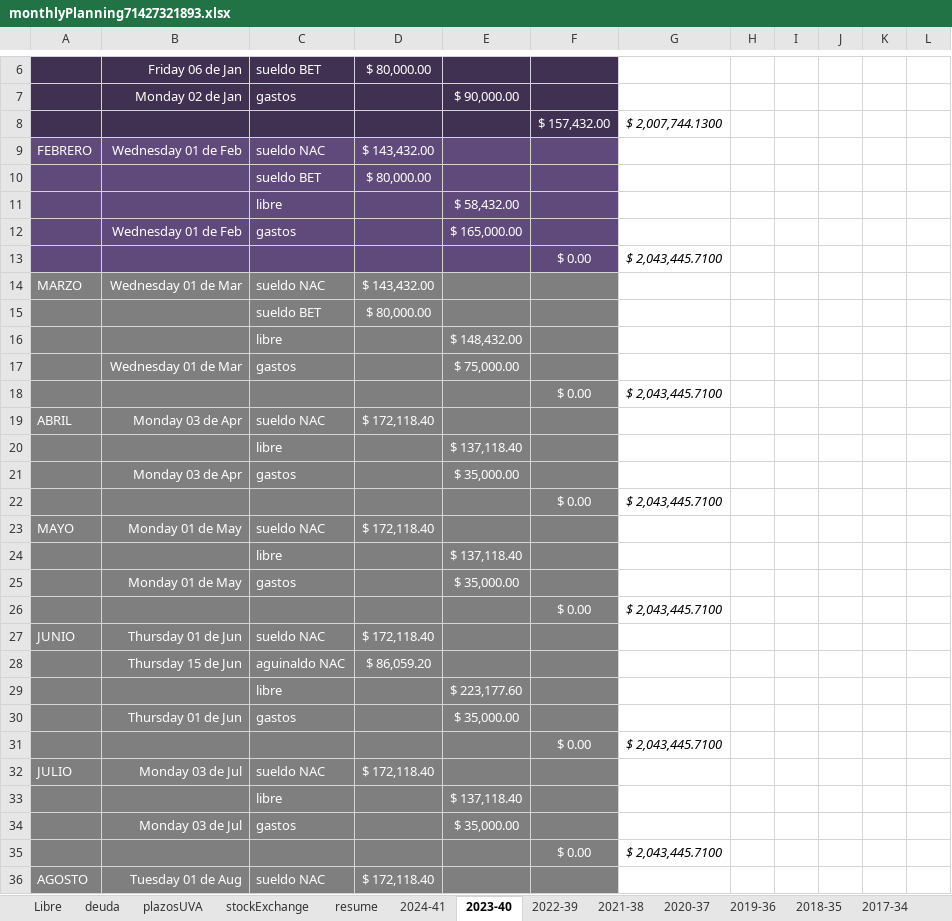
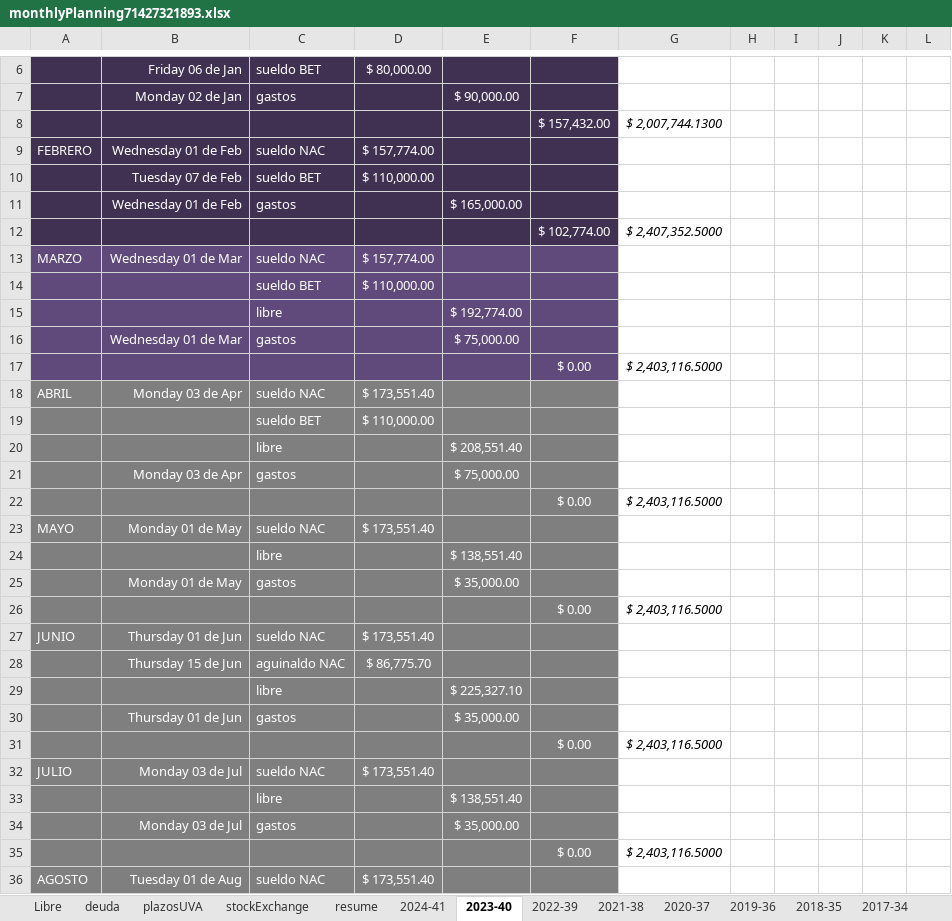
Before and after one commit to andresGitDev/private, an Excel workbook: personalAccounts/monthlyPlanning71427321893.xlsx, sheet 2023-40, drawn as a sheet; only a part is shown, gaps mark what is left out; values as stored, in another font and other column widths than the file's, no borders; charts and pictures and conditional formats not drawn; removed rows and columns are numbered as before the commit, all else as after; the diff covers the shown part only; the diff names each change by its address in the sheet, - before the commit and + after, or states it on an @@ line.

```diff
--- a/personalAccounts/monthlyPlanning71427321893.xlsx (sheet 2023-40)
+++ b/personalAccounts/monthlyPlanning71427321893.xlsx (sheet 2023-40)
-A9:F9 fill: #604A7B
+A9:F9 fill: #403152
-D9: $ 143,432.00
+D9: $ 157,774.00
-row 10:  |  | sueldo BET | $ 80,000.00
-row 11:  |  | libre |  | $ 58,432.00
+row 10:  | Tuesday 07 de Feb | sueldo BET | $ 110,000.00
-A11:F11 fill: #604A7B
+A11:F11 fill: #403152
-row 13:  |  |  |  |  | $ 0.00 | $ 2,043,445.7100
+row 12:  |  |  |  |  | $ 102,774.00 | $ 2,407,352.5000
-A13:F17 fill: #7F7F7F
+A13:F17 fill: #604A7B
-D13: $ 143,432.00
+D13: $ 157,774.00
-D14: $ 80,000.00
+D14: $ 110,000.00
-E15: $ 148,432.00
+E15: $ 192,774.00
-G17: $ 2,043,445.7100
+G17: $ 2,403,116.5000
-D18: $ 172,118.40
+D18: $ 173,551.40
-row 20:  |  | libre |  | $ 137,118.40
+row 19:  |  | sueldo BET | $ 110,000.00
+row 20:  |  | libre |  | $ 208,551.40
-E21: $ 35,000.00
+E21: $ 75,000.00
-G22: $ 2,043,445.7100
+G22: $ 2,403,116.5000
-D23: $ 172,118.40
+D23: $ 173,551.40
-E24: $ 137,118.40
+E24: $ 138,551.40
-G26: $ 2,043,445.7100
+G26: $ 2,403,116.5000
-D27: $ 172,118.40
+D27: $ 173,551.40
-D28: $ 86,059.20
+D28: $ 86,775.70
-E29: $ 223,177.60
+E29: $ 225,327.10
-G31: $ 2,043,445.7100
+G31: $ 2,403,116.5000
-D32: $ 172,118.40
+D32: $ 173,551.40
-E33: $ 137,118.40
+E33: $ 138,551.40
-G35: $ 2,043,445.7100
+G35: $ 2,403,116.5000
-D36: $ 172,118.40
+D36: $ 173,551.40
```
Also changed, not shown: 6 added rows, 6 removed rows and 26 edited cells elsewhere in this sheet, sheet stockExchange, sheet resume, sheet deuda, sheet plazosUVA, sheet 2024-41, sheet Libre, 1 more sheet, formulas that keep their value, charts or pictures, 4 other files.
